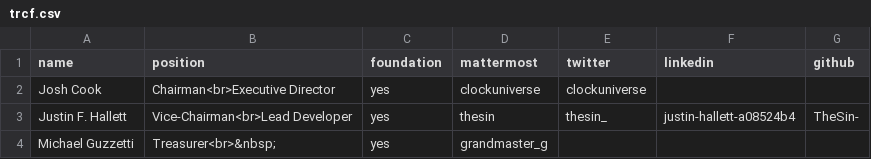
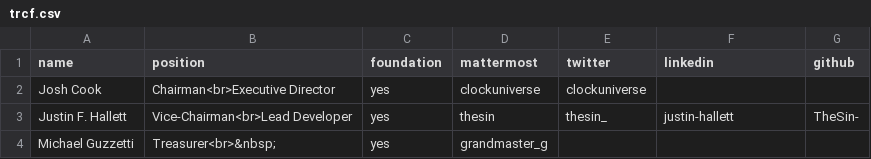
Before and after one commit to terracoin/website, a CSV file: _data/trcf.csv, drawn as a sheet.

Commit message:
Update linkedin link

```diff
--- a/_data/trcf.csv
+++ b/_data/trcf.csv
@@ -2,3 +2,3 @@ name,position,foundation,mattermost,twitter,linkedin,github
 Josh Cook,Chairman<br>Executive Director,yes,clockuniverse,clockuniverse,,
-Justin F. Hallett,Vice-Chairman<br>Lead Developer,yes,thesin,thesin_,justin-hallett-a08524b4,TheSin-
+Justin F. Hallett,Vice-Chairman<br>Lead Developer,yes,thesin,thesin_,justin-hallett,TheSin-
 Michael Guzzetti,Treasurer<br>&nbsp;,yes,grandmaster_g,,,
```
